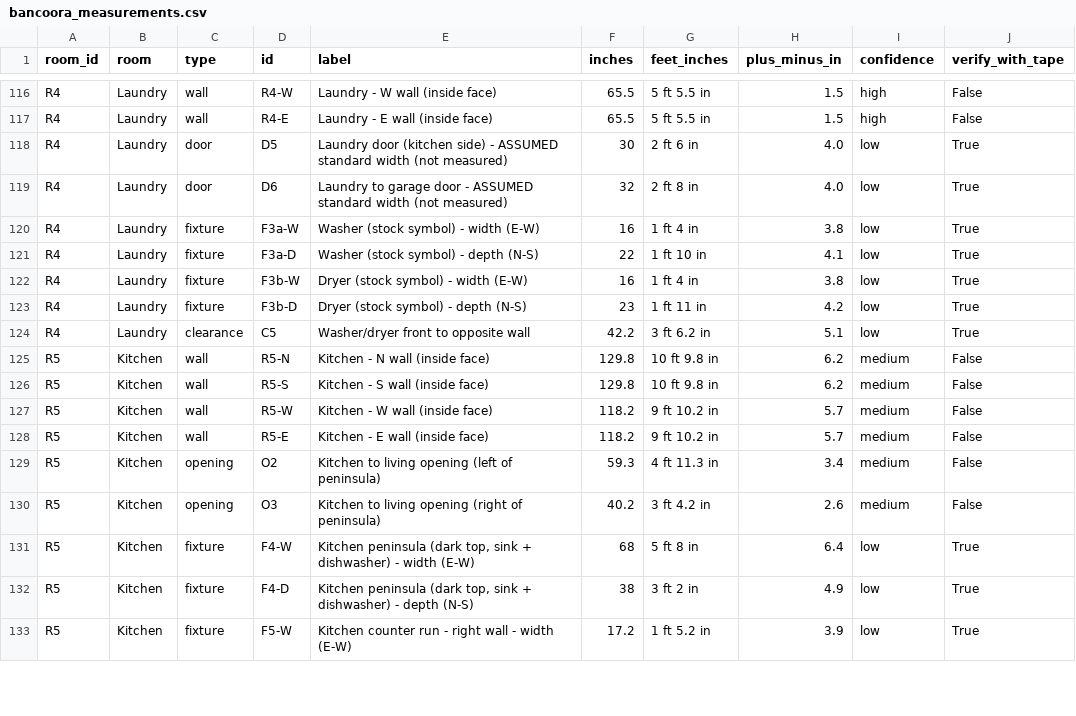
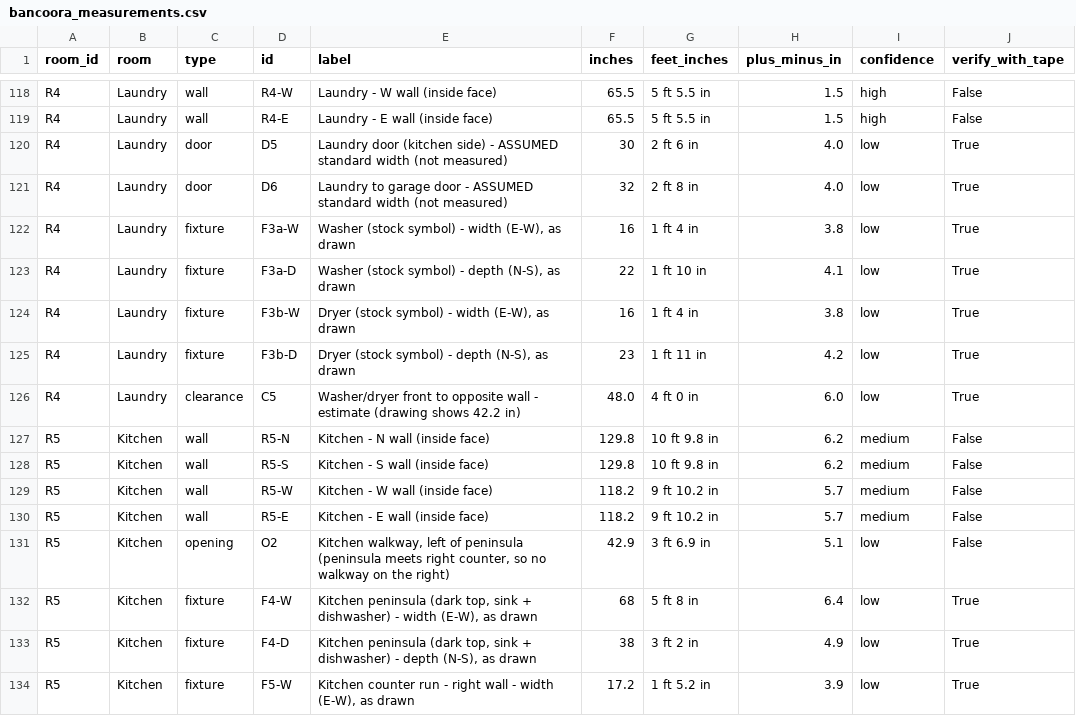
Before and after one commit to ignatiusdiaz15-hash/ai-job-search, a CSV file: floorplan/bancoora_measurements.csv, drawn as a sheet; only a part is shown, gaps mark what is left out; the diff covers the shown part only.

```diff
--- a/floorplan/bancoora_measurements.csv
+++ b/floorplan/bancoora_measurements.csv
@@ -119,7 +121,7 @@ R4,Laundry,door,D5,Laundry door (kitchen side) - ASSUMED standard width (not mea
 R4,Laundry,door,D6,Laundry to garage door - ASSUMED standard width (not measured),32,2 ft 8 in,4.0,low,True
-R4,Laundry,fixture,F3a-W,Washer (stock symbol) - width (E-W),16,1 ft 4 in,3.8,low,True
-R4,Laundry,fixture,F3a-D,Washer (stock symbol) - depth (N-S),22,1 ft 10 in,4.1,low,True
-R4,Laundry,fixture,F3b-W,Dryer (stock symbol) - width (E-W),16,1 ft 4 in,3.8,low,True
-R4,Laundry,fixture,F3b-D,Dryer (stock symbol) - depth (N-S),23,1 ft 11 in,4.2,low,True
-R4,Laundry,clearance,C5,Washer/dryer front to opposite wall,42.2,3 ft 6.2 in,5.1,low,True
+R4,Laundry,fixture,F3a-W,"Washer (stock symbol) - width (E-W), as drawn",16,1 ft 4 in,3.8,low,True
+R4,Laundry,fixture,F3a-D,"Washer (stock symbol) - depth (N-S), as drawn",22,1 ft 10 in,4.1,low,True
+R4,Laundry,fixture,F3b-W,"Dryer (stock symbol) - width (E-W), as drawn",16,1 ft 4 in,3.8,low,True
+R4,Laundry,fixture,F3b-D,"Dryer (stock symbol) - depth (N-S), as drawn",23,1 ft 11 in,4.2,low,True
+R4,Laundry,clearance,C5,Washer/dryer front to opposite wall - estimate (drawing shows 42.2 in),48.0,4 ft 0 in,6.0,low,True
 R5,Kitchen,wall,R5-N,Kitchen - N wall (inside face),129.8,10 ft 9.8 in,6.2,medium,False
@@ -128,6 +130,5 @@ R5,Kitchen,wall,R5-W,Kitchen - W wall (inside face),118.2,9 ft 10.2 in,5.7,mediu
 R5,Kitchen,wall,R5-E,Kitchen - E wall (inside face),118.2,9 ft 10.2 in,5.7,medium,False
-R5,Kitchen,opening,O2,Kitchen to living opening (left of peninsula),59.3,4 ft 11.3 in,3.4,medium,False
-R5,Kitchen,opening,O3,Kitchen to living opening (right of peninsula),40.2,3 ft 4.2 in,2.6,medium,False
-R5,Kitchen,fixture,F4-W,"Kitchen peninsula (dark top, sink + dishwasher) - width (E-W)",68,5 ft 8 in,6.4,low,True
-R5,Kitchen,fixture,F4-D,"Kitchen peninsula (dark top, sink + dishwasher) - depth (N-S)",38,3 ft 2 in,4.9,low,True
-R5,Kitchen,fixture,F5-W,Kitchen counter run - right wall - width (E-W),17.2,1 ft 5.2 in,3.9,low,True
+R5,Kitchen,opening,O2,"Kitchen walkway, left of peninsula (peninsula meets right counter, so no walkway on the right)",42.9,3 ft 6.9 in,5.1,low,False
+R5,Kitchen,fixture,F4-W,"Kitchen peninsula (dark top, sink + dishwasher) - width (E-W), as drawn",68,5 ft 8 in,6.4,low,True
+R5,Kitchen,fixture,F4-D,"Kitchen peninsula (dark top, sink + dishwasher) - depth (N-S), as drawn",38,3 ft 2 in,4.9,low,True
+R5,Kitchen,fixture,F5-W,"Kitchen counter run - right wall - width (E-W), as drawn",17.2,1 ft 5.2 in,3.9,low,True
```
Also changed, not shown: 3 added rows, 4 removed rows and 55 edited cells elsewhere in this file, 13 other files.
